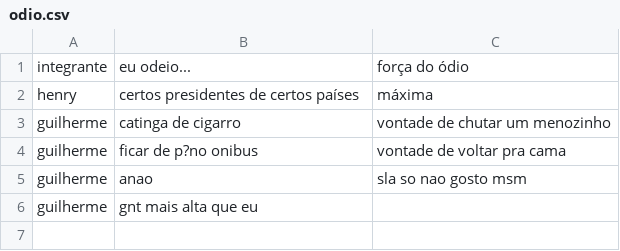
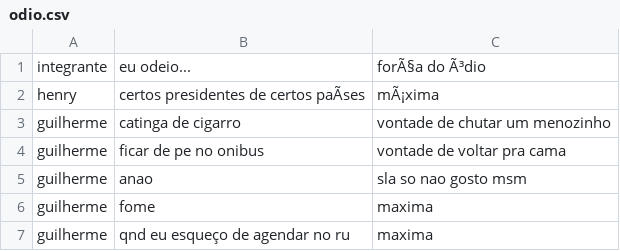
Before and after one commit to CTISM-Prof-Henry/odios-prof-odio, a CSV file: project/odio.csv, drawn as a sheet; removed rows and columns are numbered as before the commit, all else as after; the diff names each change by its address in the sheet, - before the commit and + after, or states it on an @@ line.

Commit message:
meus 5 odios

```diff
--- a/project/odio.csv
+++ b/project/odio.csv
-C1: força do ódio
+C1: forÃ§a do Ã³dio
-B2: certos presidentes de certos países
+B2: certos presidentes de certos paÃses
-C2: máxima
+C2: mÃ¡xima
-B4: ficar de p?no onibus
+B4: ficar de pe no onibus
-row 6: guilherme | gnt mais alta que eu
+row 6: guilherme | fome | maxima
+row 7: guilherme | qnd eu esqueço de agendar no ru | maxima
```
